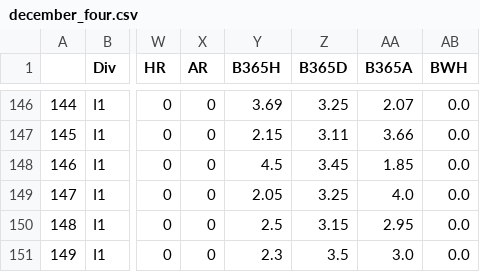
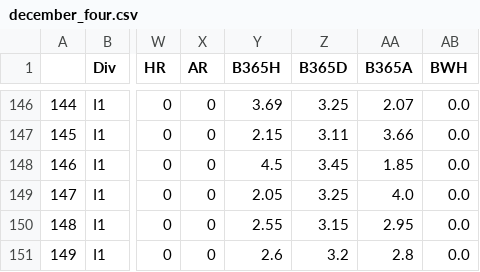
Before and after one commit to Pie98/Serie_A, a CSV file: csv_predictions/december_four.csv, drawn as a sheet; only a part is shown, gaps mark what is left out; the diff names each change by its address in the sheet, - before the commit and + after, or states it on an @@ line.

Commit message:
renamed:    Deep_learning_win_predict.ipynb -> Cumulative_stats/Deep_learning_win_predict.ipynb 	renamed:    preprocess_features.py -> Cumulative_stats/preprocess_features.py 	modified:   New_predicts.ipynb 	modified:   __pycache__/preprocess_time_series_features.cpython-311.pyc 	modified:   csv_predictions/december_four.csv 	renamed:    results_time_series_dropout.csv -> results/results_time_series_dropout.csv 	renamed:    results_time_series_dropout_adam.csv -> results/results_time_series_dropout_adam.csv

```diff
--- a/csv_predictions/december_four.csv
+++ b/csv_predictions/december_four.csv
-Y150 (B365H): 2.5
+Y150 (B365H): 2.55
-Y151 (B365H): 2.3
+Y151 (B365H): 2.6
-Z151 (B365D): 3.5
+Z151 (B365D): 3.2
-AA151 (B365A): 3.0
+AA151 (B365A): 2.8
```
Also changed, not shown: 7 other files.
